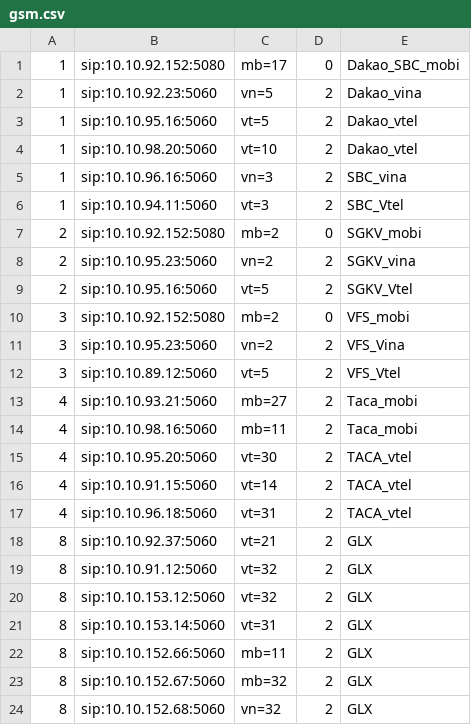
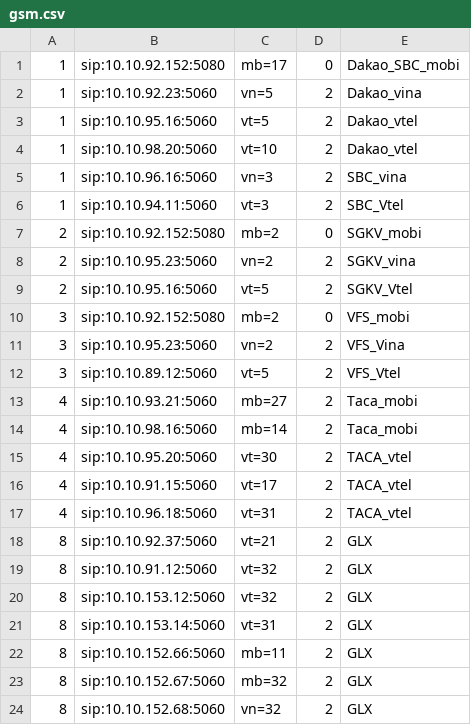
Before and after one commit to devops-itcs/CONFIG-CHANNEL-SIP-94.128, a CSV file: gsm.csv, drawn as a sheet.

Commit message:
Update gsm.csv

```diff
--- a/gsm.csv
+++ b/gsm.csv
@@ -13,5 +13,5 @@
 4,sip:10.10.93.21:5060,mb=27,2,Taca_mobi
-4,sip:10.10.98.16:5060,mb=11,2,Taca_mobi
+4,sip:10.10.98.16:5060,mb=14,2,Taca_mobi
 4,sip:10.10.95.20:5060,vt=30,2,TACA_vtel
-4,sip:10.10.91.15:5060,vt=14,2,TACA_vtel
+4,sip:10.10.91.15:5060,vt=17,2,TACA_vtel
 4,sip:10.10.96.18:5060,vt=31,2,TACA_vtel
```
